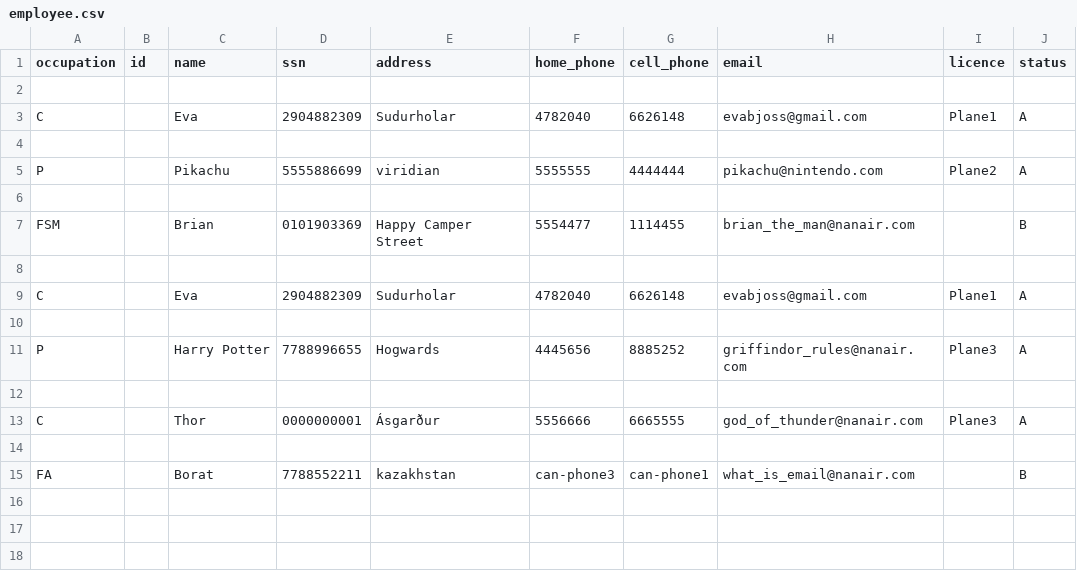
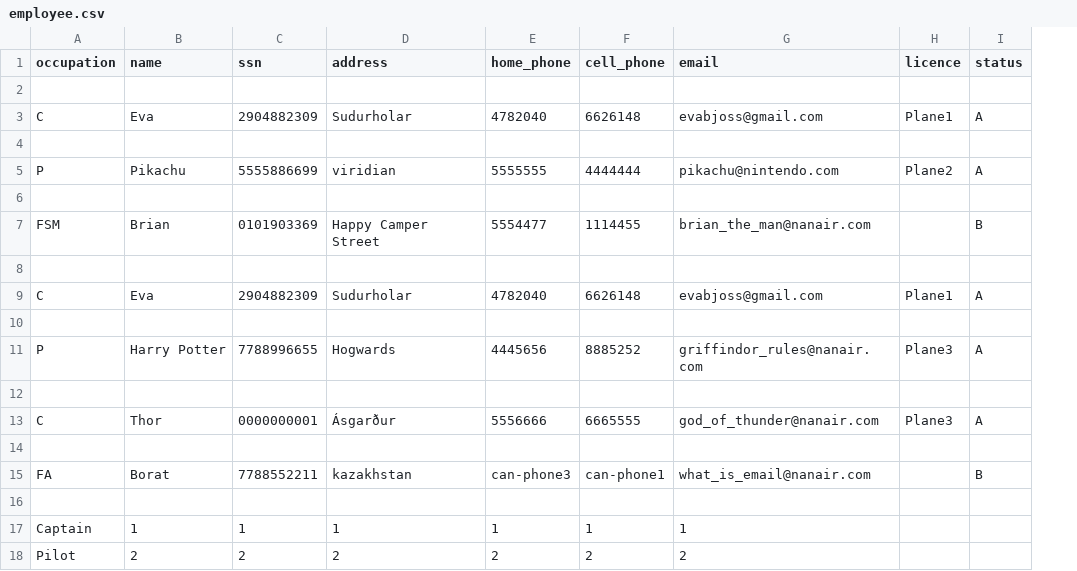
Before and after one commit to evab19/verklegt1, a CSV file: Source/data/employee.csv, drawn as a sheet; removed rows and columns are numbered as before the commit, all else as after; the diff names each change by its address in the sheet, - before the commit and + after, or states it on an @@ line.

```diff
--- a/Source/data/employee.csv
+++ b/Source/data/employee.csv
-column B (id), empty
+row 16: (empty)
+row 17: Captain | 1 | 1 | 1 | 1 | 1 | 1
+row 18: Pilot | 2 | 2 | 2 | 2 | 2 | 2
```
Also changed, not shown: 2 other files.
